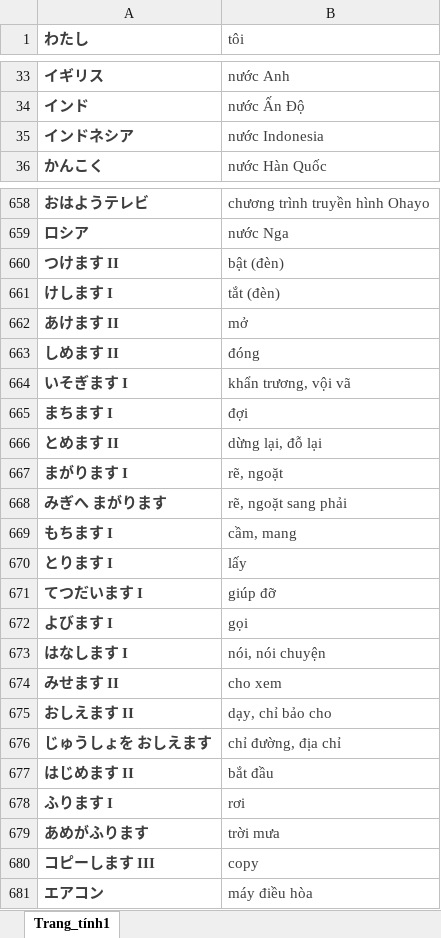
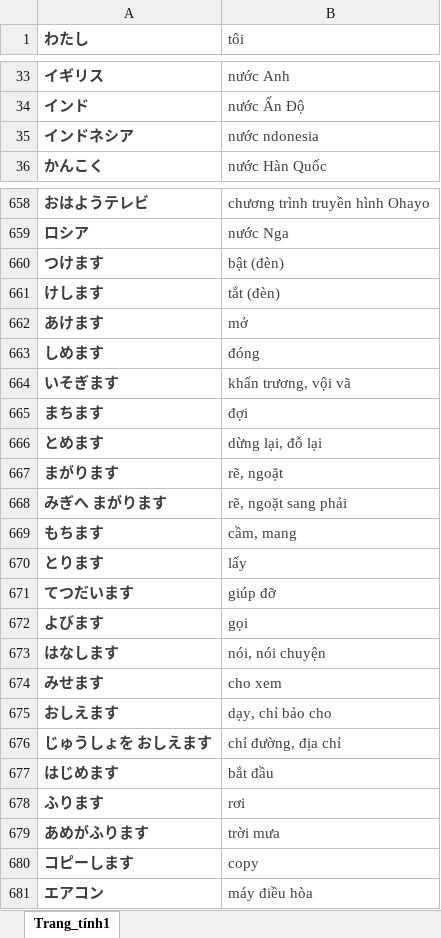
Before and after one commit to ToThangGTVT/KiemTraTuVung, an Excel workbook: từ vựng minna.xlsx, sheet Trang_tính1, drawn as a sheet; only a part is shown, gaps mark what is left out; values as stored, in another font and other column widths than the file's, no borders; the diff covers the shown part only; the diff names each change by its address in the sheet, - before the commit and + after, or states it on an @@ line.

```diff
--- a/từ vựng minna.xlsx (sheet Trang_tính1)
+++ b/từ vựng minna.xlsx (sheet Trang_tính1)
-B35 (tôi): nước Indonesia
+B35 (tôi): nước ndonesia
-A660 (わたし): つけます II
+A660 (わたし): つけます
-A661 (わたし): けします I
+A661 (わたし): けします
-A662 (わたし): あけます II
+A662 (わたし): あけます
-A663 (わたし): しめます II
+A663 (わたし): しめます
-A664 (わたし): いそぎます I
+A664 (わたし): いそぎます
-A665 (わたし): まちます I
+A665 (わたし): まちます
-A666 (わたし): とめます II
+A666 (わたし): とめます
-A667 (わたし): まがります I
+A667 (わたし): まがります
-A669 (わたし): もちます I
+A669 (わたし): もちます
-A670 (わたし): とります I
+A670 (わたし): とります
-A671 (わたし): てつだいます I
+A671 (わたし): てつだいます
-A672 (わたし): よびます I
+A672 (わたし): よびます
-A673 (わたし): はなします I
+A673 (わたし): はなします
-A674 (わたし): みせます II
+A674 (わたし): みせます
-A675 (わたし): おしえます II
+A675 (わたし): おしえます
-A677 (わたし): はじめます II
+A677 (わたし): はじめます
-A678 (わたし): ふります I
+A678 (わたし): ふります
-A680 (わたし): コピーします III
+A680 (わたし): コピーします
```
Also changed, not shown: 70 edited cells elsewhere in this sheet, bin/Debug/từ vựng minna.xlsx, bin/Release/từ vựng minna.xlsx, 24 other files.
